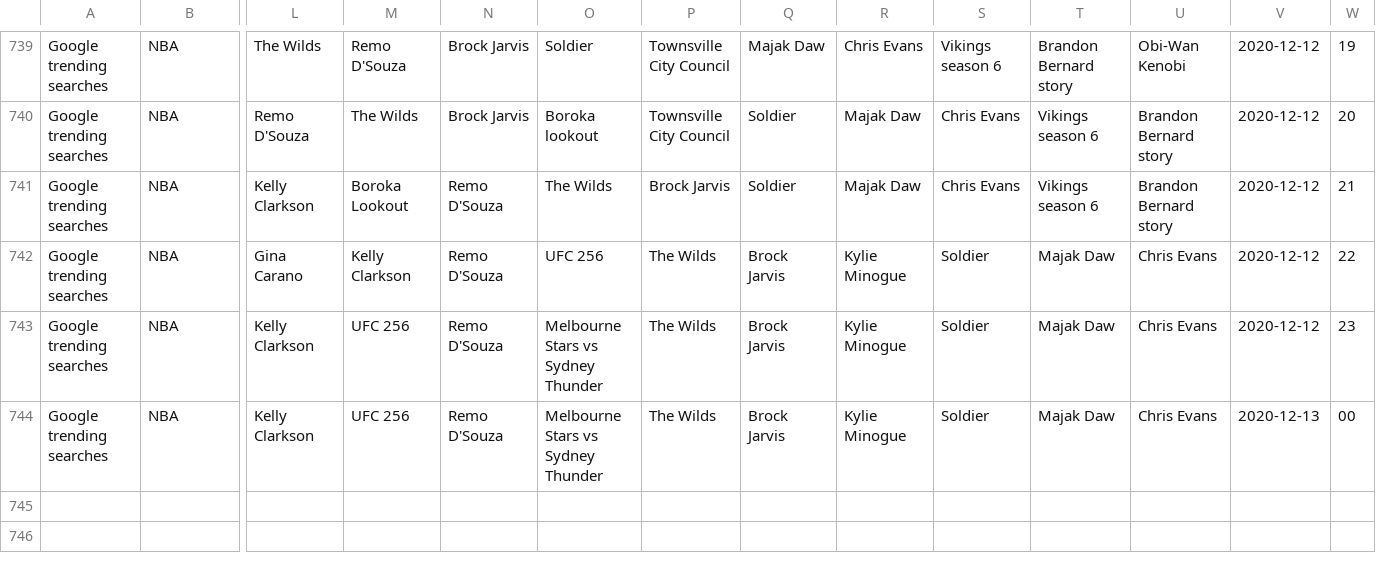
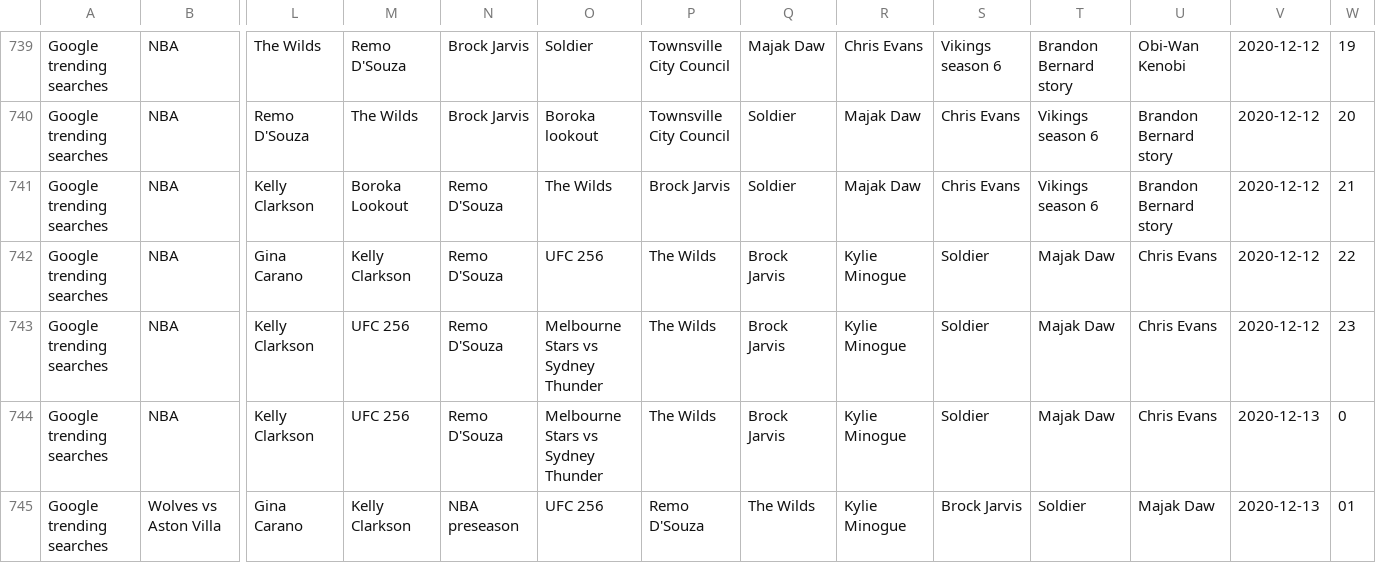
Before and after one commit to joshnicholas/data, a CSV file: Aus_google_trends.csv, drawn as a sheet; only a part is shown, gaps mark what is left out; rows hold the shown columns only; the diff names each change by its address in the sheet, - before the commit and + after, or states it on an @@ line.

Commit message:
Latest data: Sat Dec 12 15:25:30 UTC 2020

```diff
--- a/Aus_google_trends.csv
+++ b/Aus_google_trends.csv
-W744: 00
+W744: 0
+row 745: Google trending searches | Wolves vs Aston Villa | Gina Carano | Kelly Clarkson | NBA preseason | UFC 256 | Remo D'Souza | The Wilds | Kylie Minogue | Brock Jarvis | Soldier | Majak Daw | 2020-12-13 | 01
```
